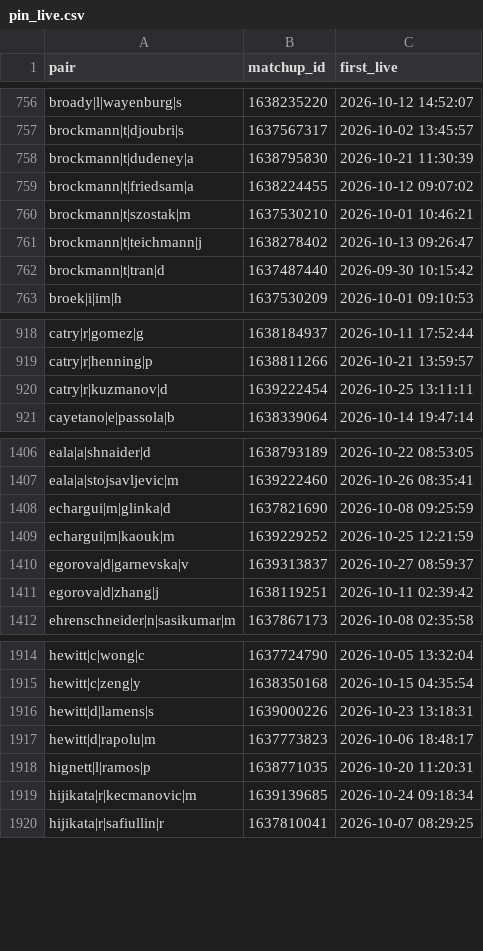
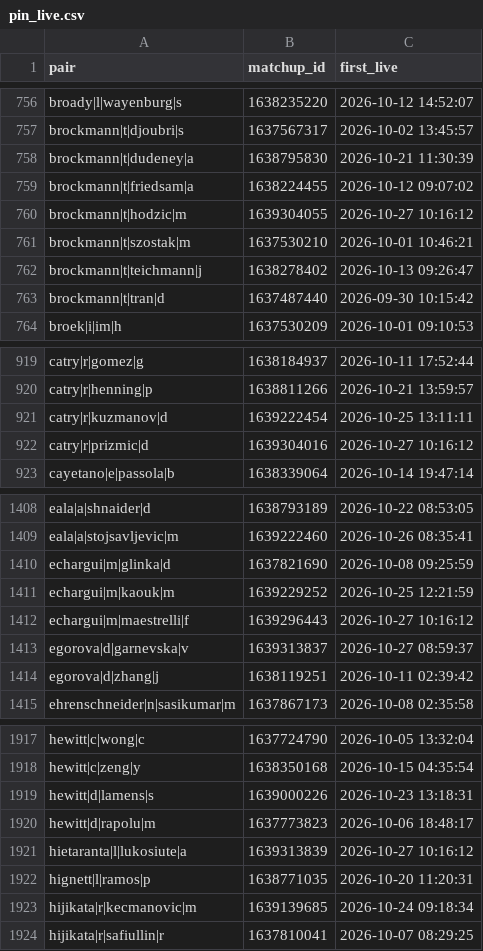
Before and after one commit to Teemotaij/pinnacle-board, a CSV file: board/pin_live.csv, drawn as a sheet; only a part is shown, gaps mark what is left out; the diff names each change by its address in the sheet, - before the commit and + after, or states it on an @@ line.

```diff
--- a/board/pin_live.csv
+++ b/board/pin_live.csv
+row 760: brockmann|t|hodzic|m | 1639304055 | 2026-10-27 10:16:12
+row 922: catry|r|prizmic|d | 1639304016 | 2026-10-27 10:16:12
+row 1412: echargui|m|maestrelli|f | 1639296443 | 2026-10-27 10:16:12
+row 1921: hietaranta|l|lukosiute|a | 1639313839 | 2026-10-27 10:16:12
```
Also changed, not shown: board/pin_close.csv, 3 other files.
